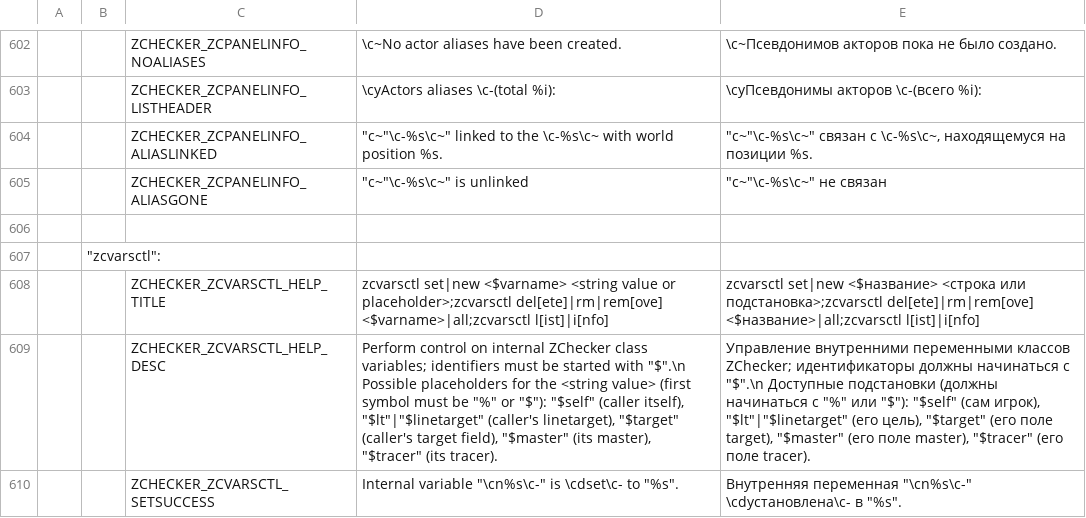
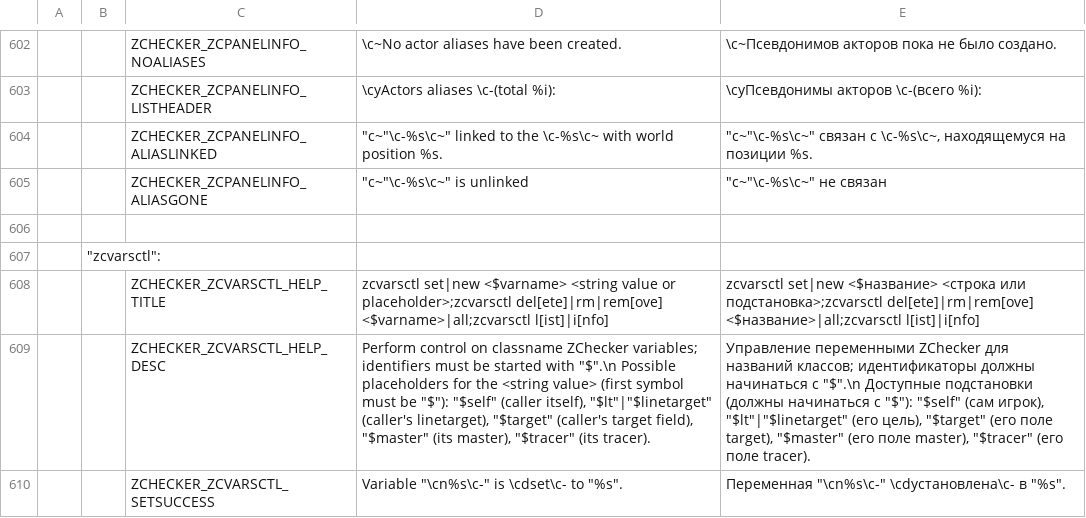
Before and after one commit to LLDM-Doom-Modding/ZChecker, a CSV file: LANGUAGE.gzdoom400.csv, drawn as a sheet; only a part is shown, gaps mark what is left out; the diff covers the shown part only; the diff names each change by its address in the sheet, - before the commit and + after, or states it on an @@ line.

Commit message:
Все разнородные "Internal var" и "ZChecker string" приведены к единому обозначению.
Теперь оно везде называется "Classname variable".

Также:
 - В системе управления переменными параллельно была исправлена нечувствительность к ключевому слову "$none"/"$null";
 - Изменён способ обработки строк в "zcif strequal";
 - В файл деклараций структур данных перенесена и "ZCheckerCCMDInterfaceData";
 - Исправлены окончания строк списка всех карт в "zchelp ev";
 - Найдены и развоплощены маловажные ошибки предыдущего коммита.

```diff
--- a/LANGUAGE.gzdoom400.csv
+++ b/LANGUAGE.gzdoom400.csv
-D609: …control on internal ZChecker class variables; identifiers must be started with "$".\n Possible placeholders for the <string value> (first symbol must be "%" or "$"): "$self"…
+D609: …control on classname ZChecker variables; identifiers must be started with "$".\n Possible placeholders for the <string value> (first symbol must be "$"): "$self"…
-E609: Управление внутренними переменными классов ZChecker; идентификаторы должны начинаться с "$".\n Доступные подстановки (должны начинаться с "%" или "$"): "$self"…
+E609: Управление переменными ZChecker для названий классов; идентификаторы должны начинаться с "$".\n Доступные подстановки (должны начинаться с "$"): "$self"…
-D610: Internal variable "\cn%s\c-" is…
+D610: Variable "\cn%s\c-" is…
-E610: Внутренняя переменная "\cn%s\c-" \cdустановлена\c-…
+E610: Переменная "\cn%s\c-" \cdустановлена\c-…
```
Also changed, not shown: 9 edited cells elsewhere in this file, 8 other files.
